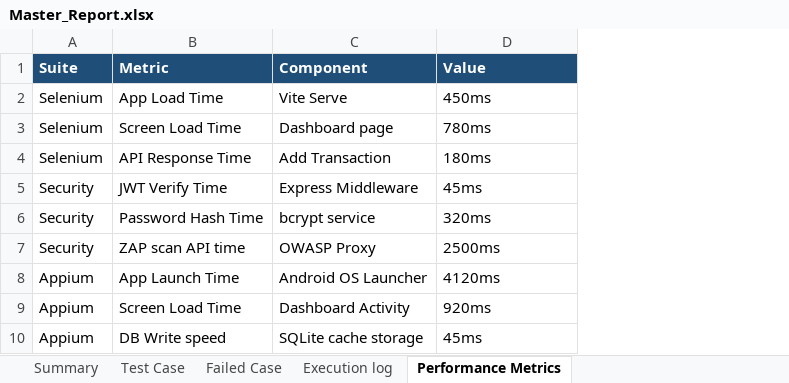
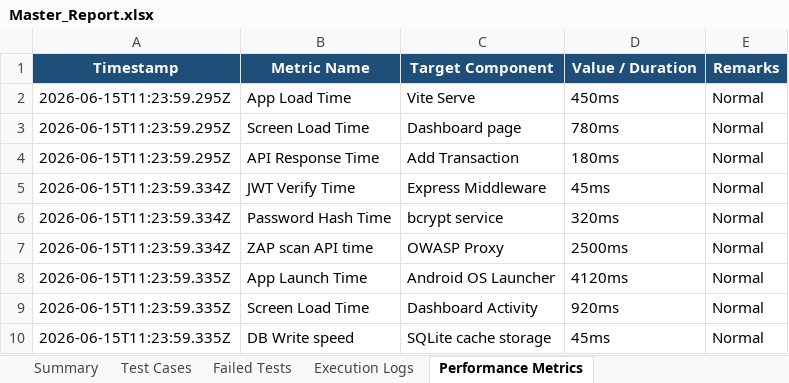
Before and after one commit to iamlokesh3/Smart-budget, an Excel workbook: reports/Master_Report.xlsx, sheet Performance Metrics, drawn as a sheet; values as stored, in another font and other column widths than the file's, no borders; removed rows and columns are numbered as before the commit, all else as after; the diff names each change by its address in the sheet, - before the commit and + after, or states it on an @@ line.

Commit message:
fix: adjust Excel sheets layout and headers to match the required format exactly

```diff
--- a/reports/Master_Report.xlsx (sheet Performance Metrics)
+++ b/reports/Master_Report.xlsx (sheet Performance Metrics)
-sheet tab: Test Case
+sheet tab: Test Cases
-sheet tab: Failed Case
+sheet tab: Failed Tests
-sheet tab: Execution log
+sheet tab: Execution Logs
-column A, rows 2-10: Selenium | Selenium | Selenium | Security | Security | Security | Appium | Appium | Appium
+column A, rows 2-10: 2026-06-15T11:23:59.295Z | 2026-06-15T11:23:59.295Z | 2026-06-15T11:23:59.295Z | 2026-06-15T11:23:59.334Z | 2026-06-15T11:23:59.334Z | 2026-06-15T11:23:59.334Z | 2026-06-15T11:23:59.335Z | 2026-06-15T11:23:59.335Z | 2026-06-15T11:23:59.335Z
+column E, rows 2-10: all Normal
-row 1: Suite | Metric | Component | Value
+row 1: Timestamp | Metric Name | Target Component | Value / Duration | Remarks
```
Also changed, not shown: sheet Test Cases, sheet Execution Logs, sheet Summary, sheet Failed Tests, reports/Appium_Report.xlsx, reports/Security_Report.xlsx, 2 other files.
